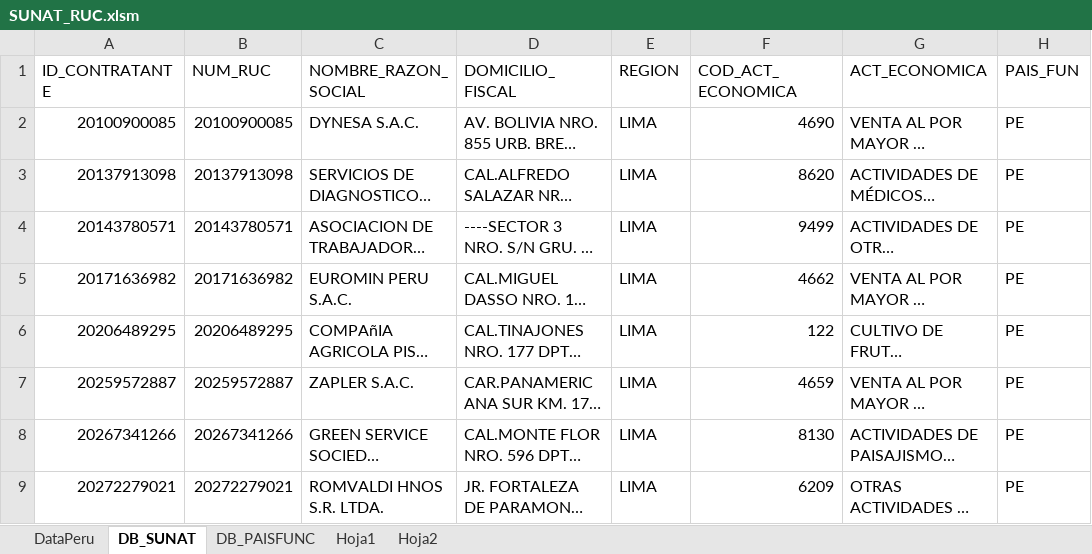
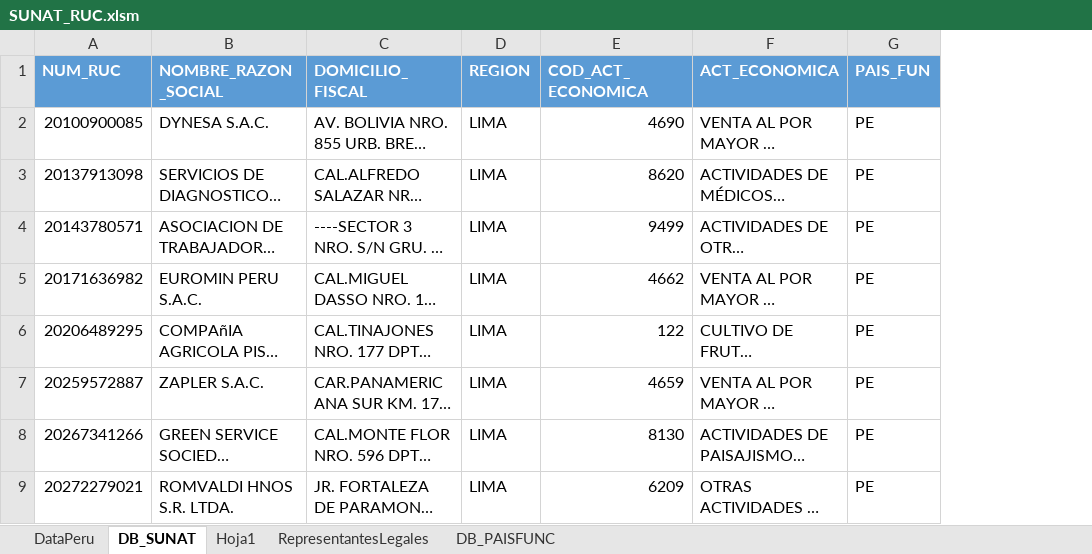
Before and after one commit to acastillom24/vba, an Excel workbook: selenium/SUNAT_RUC.xlsm, sheet DB_SUNAT, drawn as a sheet; only a part is shown; long unchanged cells end in …; values as stored, in another font and other column widths than the file's, no borders; table styles not drawn; removed rows and columns are numbered as before the commit, all else as after; the diff names each change by its address in the sheet, - before the commit and + after, or states it on an @@ line.

```diff
--- a/selenium/SUNAT_RUC.xlsm (sheet DB_SUNAT)
+++ b/selenium/SUNAT_RUC.xlsm (sheet DB_SUNAT)
-sheet tab: Hoja2
+sheet tab: RepresentantesLegales
@@ sheet tab order changed: DataPeru | DB_SUNAT | Hoja1 | RepresentantesLegales | DB_PAISFUNC @@
-column A (ID_CONTRATANTE), rows 2-9: 20100900085 | 20137913098 | 20143780571 | 20171636982 | 20206489295 | 20259572887 | 20267341266 | 20272279021
@@ A1:G1 fill: none → #5B9BD5, bold: off → on, text colour: black → #FFFFFF @@
```
Also changed, not shown: sheet Hoja1, sheet DataPeru, charts or pictures, selenium/SBS.xlsm, 2 other files.
